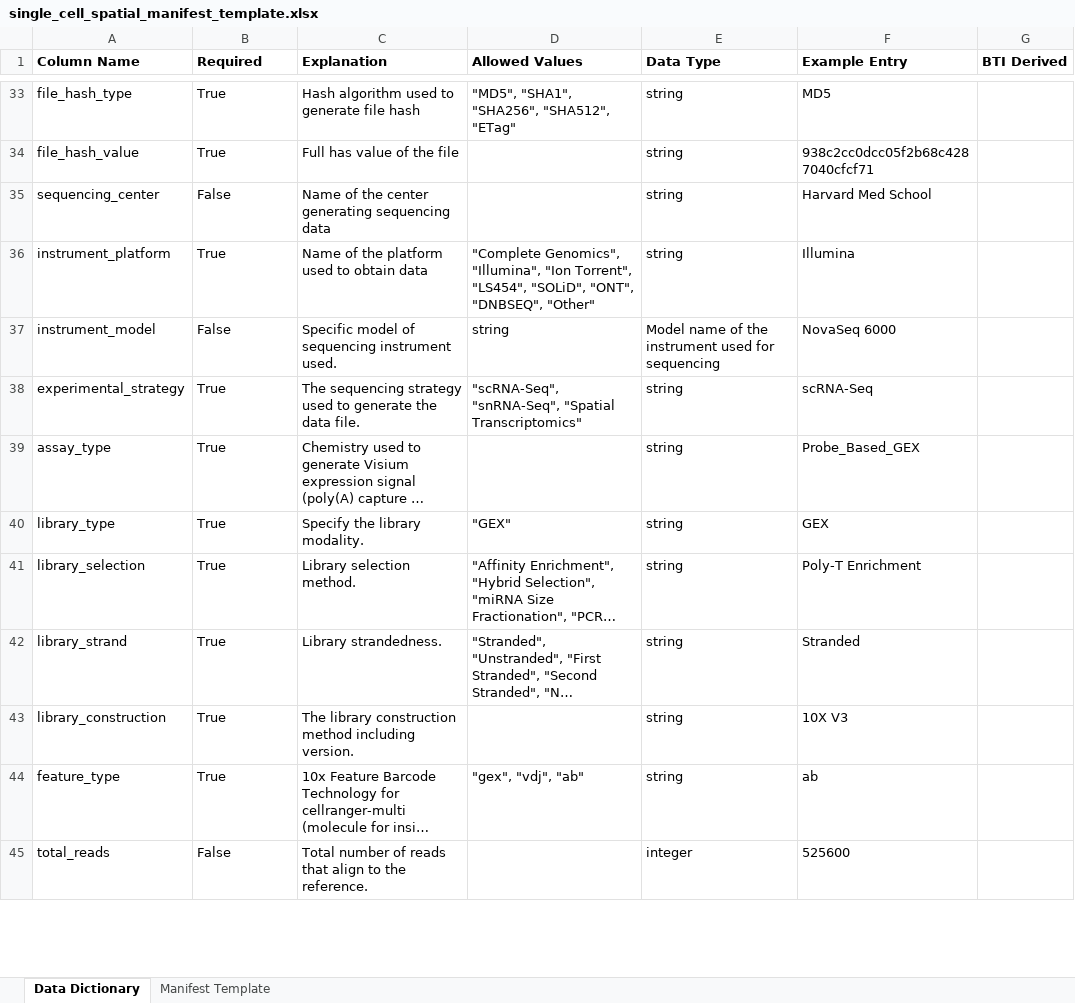
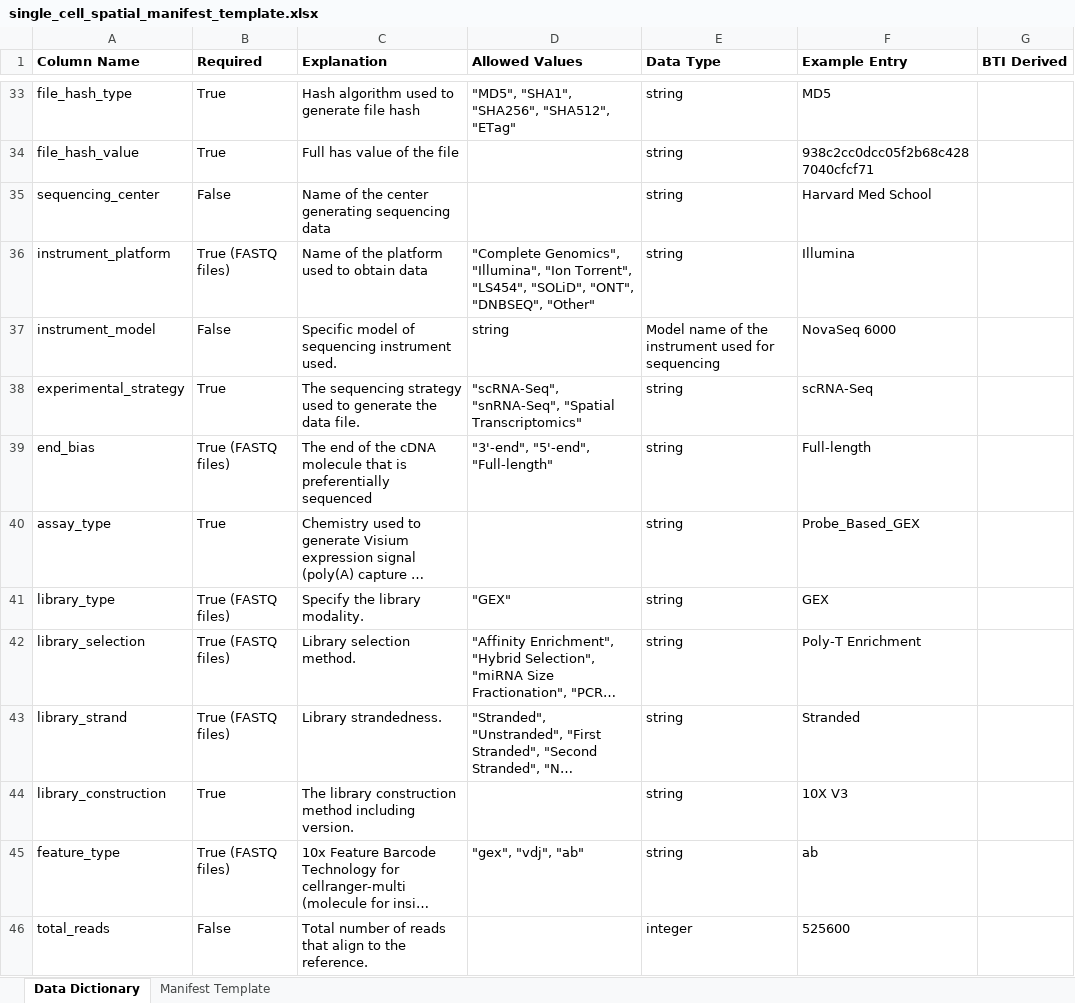
Before and after one commit to childrens-bti/manifest-template, an Excel workbook: excel_templates/single_cell_spatial_manifest_template.xlsx, sheet Data Dictionary, drawn as a sheet; only a part is shown, gaps mark what is left out; long unchanged cells end in …; values as stored, in another font and other column widths than the file's, no borders; addresses are those after the commit; the diff covers the shown part only; the diff names each change by its address in the sheet, - before the commit and + after, or states it on an @@ line.

```diff
--- a/excel_templates/single_cell_spatial_manifest_template.xlsx (sheet Data Dictionary)
+++ b/excel_templates/single_cell_spatial_manifest_template.xlsx (sheet Data Dictionary)
-B36 (Required): True
+B36 (Required): True (FASTQ files)
+row 39: end_bias | True (FASTQ files) | The end of the cDNA molecule that is preferentially sequenced | "3'-end", "5'-end", "Full-length" | string | Full-length
-B41:B43 (Required): True
+B41:B43 (Required): True (FASTQ files)
-B45 (Required): True
+B45 (Required): True (FASTQ files)
```
Also changed, not shown: 8 edited cells elsewhere in this sheet, sheet Manifest Template, excel_templates/single_cell_citeseq_bcrtcr_manifest_template.xlsx, excel_templates/single_cell_flex_manifest_template.xlsx.
